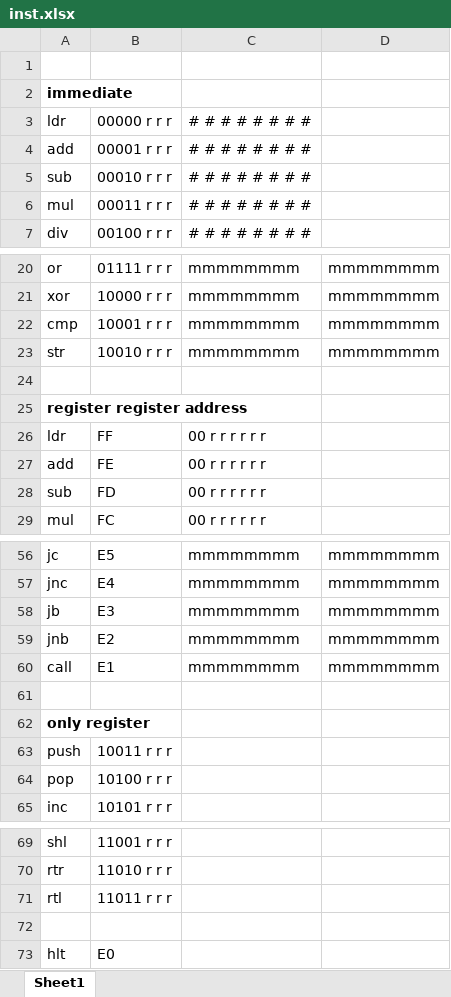
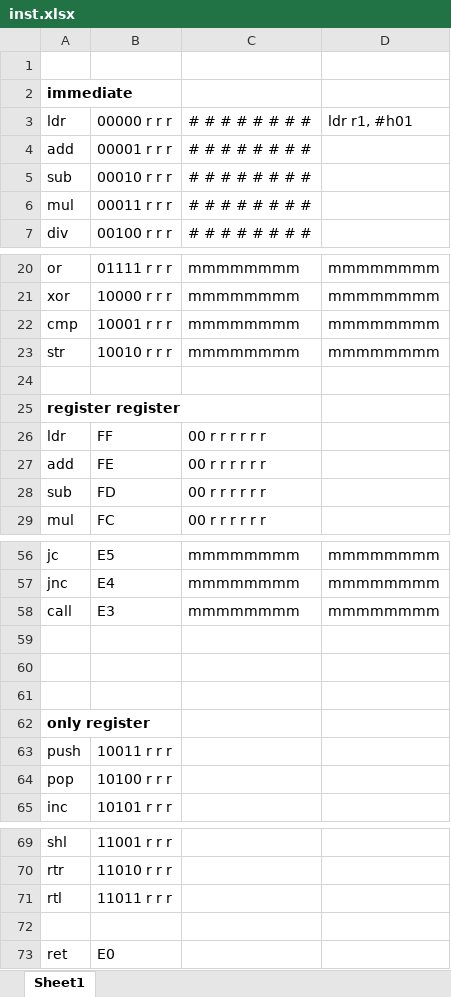
Before and after one commit to mohdfahad12328/scpu, an Excel workbook: inst.xlsx, sheet Sheet1, drawn as a sheet; only a part is shown, gaps mark what is left out; values as stored, in another font and other column widths than the file's, no borders; the diff names each change by its address in the sheet, - before the commit and + after, or states it on an @@ line.

```diff
--- a/inst.xlsx (sheet Sheet1)
+++ b/inst.xlsx (sheet Sheet1)
-D3: (empty)
+D3: ldr r1, #h01
-A25: register register address
+A25: register register
-A58: jb
+A58: call
-row 59: jnb | E2 | mmmmmmmm | mmmmmmmm
+row 59: (empty)
-row 60: call | E1 | mmmmmmmm | mmmmmmmm
+row 60: (empty)
-A73: hlt
+A73: ret
```
Also changed, not shown: 19 other files.
